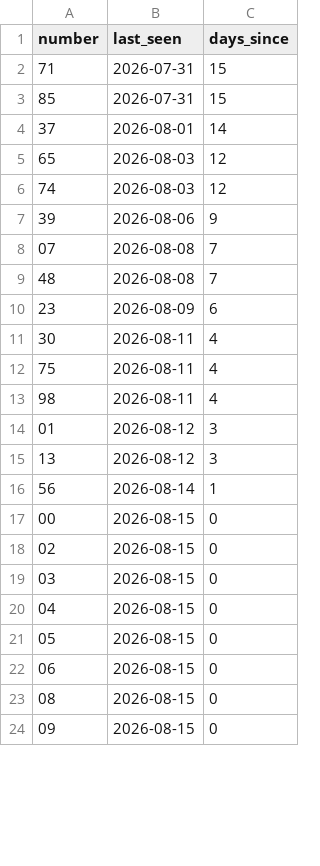
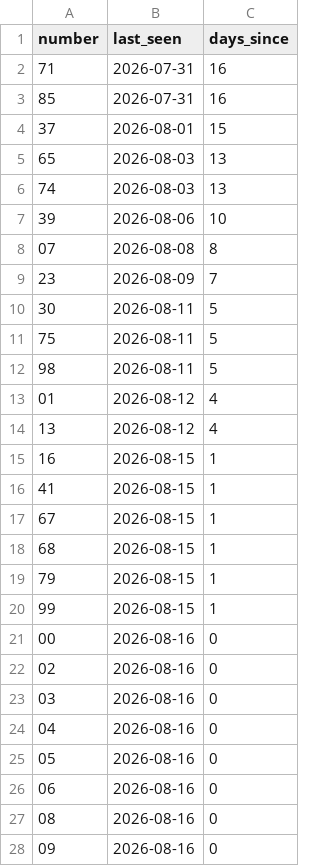
Before and after one commit to kina2711/vn-lottery-xsmb, a CSV file: data/reports/days_since_last_seen.csv, drawn as a sheet; only a part is shown; the diff covers the shown part only.

```diff
--- a/data/reports/days_since_last_seen.csv
+++ b/data/reports/days_since_last_seen.csv
@@ -1,24 +1,28 @@
 number,last_seen,days_since
-71,2026-07-31,15
-85,2026-07-31,15
-37,2026-08-01,14
-65,2026-08-03,12
-74,2026-08-03,12
-39,2026-08-06,9
-07,2026-08-08,7
-48,2026-08-08,7
-23,2026-08-09,6
-30,2026-08-11,4
-75,2026-08-11,4
-98,2026-08-11,4
-01,2026-08-12,3
-13,2026-08-12,3
-56,2026-08-14,1
-00,2026-08-15,0
-02,2026-08-15,0
-03,2026-08-15,0
-04,2026-08-15,0
-05,2026-08-15,0
-06,2026-08-15,0
-08,2026-08-15,0
-09,2026-08-15,0
+71,2026-07-31,16
+85,2026-07-31,16
+37,2026-08-01,15
+65,2026-08-03,13
+74,2026-08-03,13
+39,2026-08-06,10
+07,2026-08-08,8
+23,2026-08-09,7
+30,2026-08-11,5
+75,2026-08-11,5
+98,2026-08-11,5
+01,2026-08-12,4
+13,2026-08-12,4
+16,2026-08-15,1
+41,2026-08-15,1
+67,2026-08-15,1
+68,2026-08-15,1
+79,2026-08-15,1
+99,2026-08-15,1
+00,2026-08-16,0
+02,2026-08-16,0
+03,2026-08-16,0
+04,2026-08-16,0
+05,2026-08-16,0
+06,2026-08-16,0
+08,2026-08-16,0
+09,2026-08-16,0
```
Also changed, not shown: 2 added rows, 6 removed rows and 71 edited cells elsewhere in this file, data/processed/draws.csv, data/reports/frequency.csv, 10 other files.
